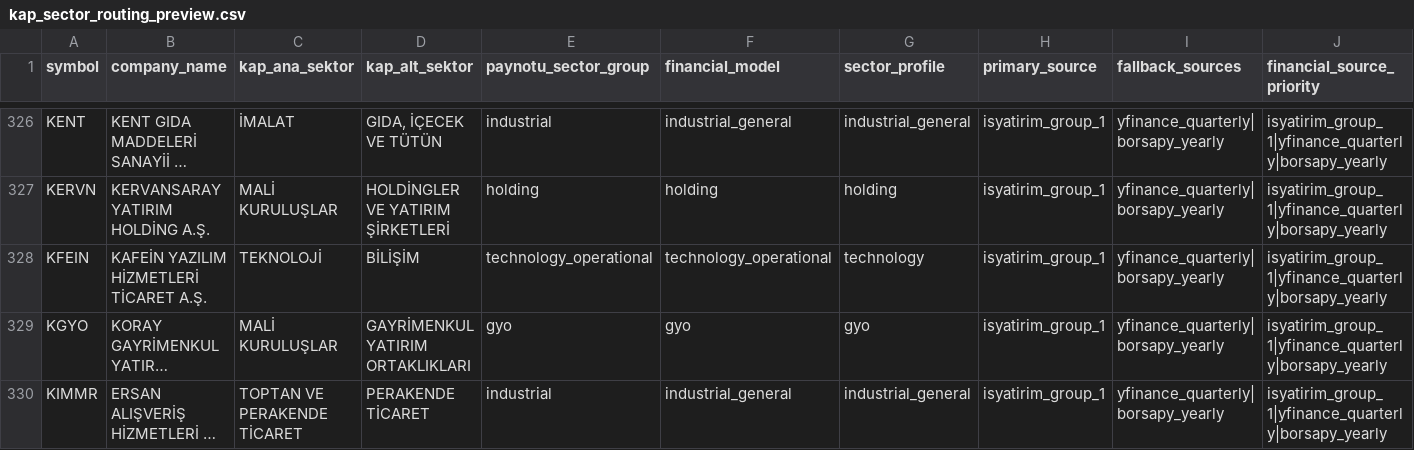
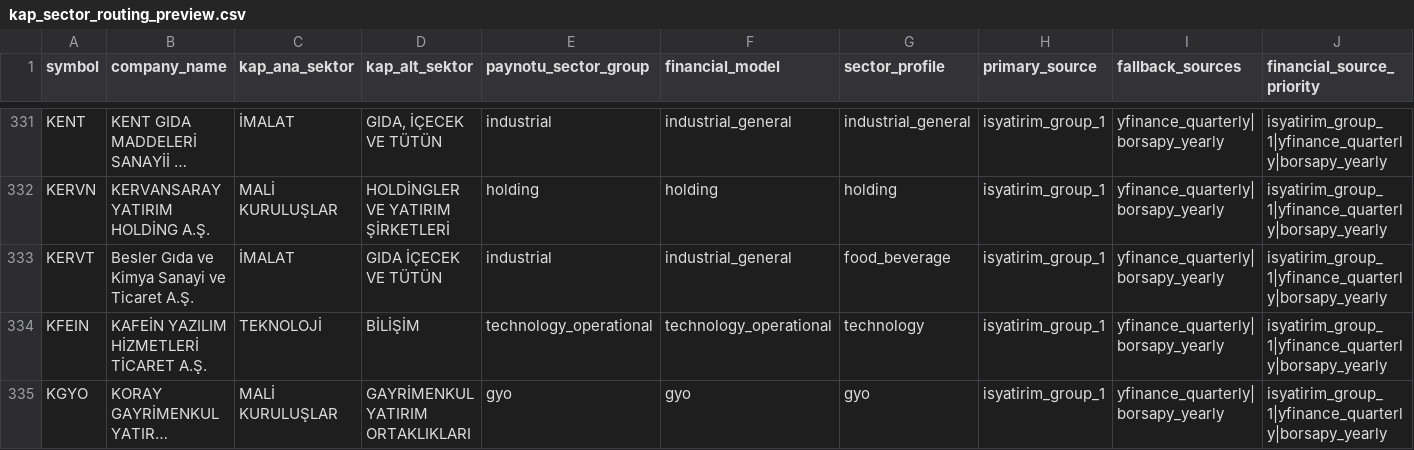
Before and after one commit to paynotuapp/paynotu, a CSV file: backend/data/kap_sector_routing_preview.csv, drawn as a sheet; only a part is shown, gaps mark what is left out; the shorter side is filled out with more unchanged rows; long unchanged cells end in …; rows hold the shown columns only; the diff covers the shown part only; the diff names each change by its address in the sheet, - before the commit and + after, or states it on an @@ line.

```diff
--- a/backend/data/kap_sector_routing_preview.csv
+++ b/backend/data/kap_sector_routing_preview.csv
+row 333: KERVT | Besler Gıda ve Kimya Sanayi ve Ticaret A.Ş. | İMALAT | GIDA İÇECEK VE TÜTÜN | industrial | industrial_general | food_beverage | isyatirim_group_1 | yfinance_quarterly|borsapy_yearly | isyatirim_group_1|yfinance_quarterly|borsapy_yearly
```
Also changed, not shown: 10 added rows elsewhere in this file, backend/data/kap_sektor_map.csv, 1 other file.
